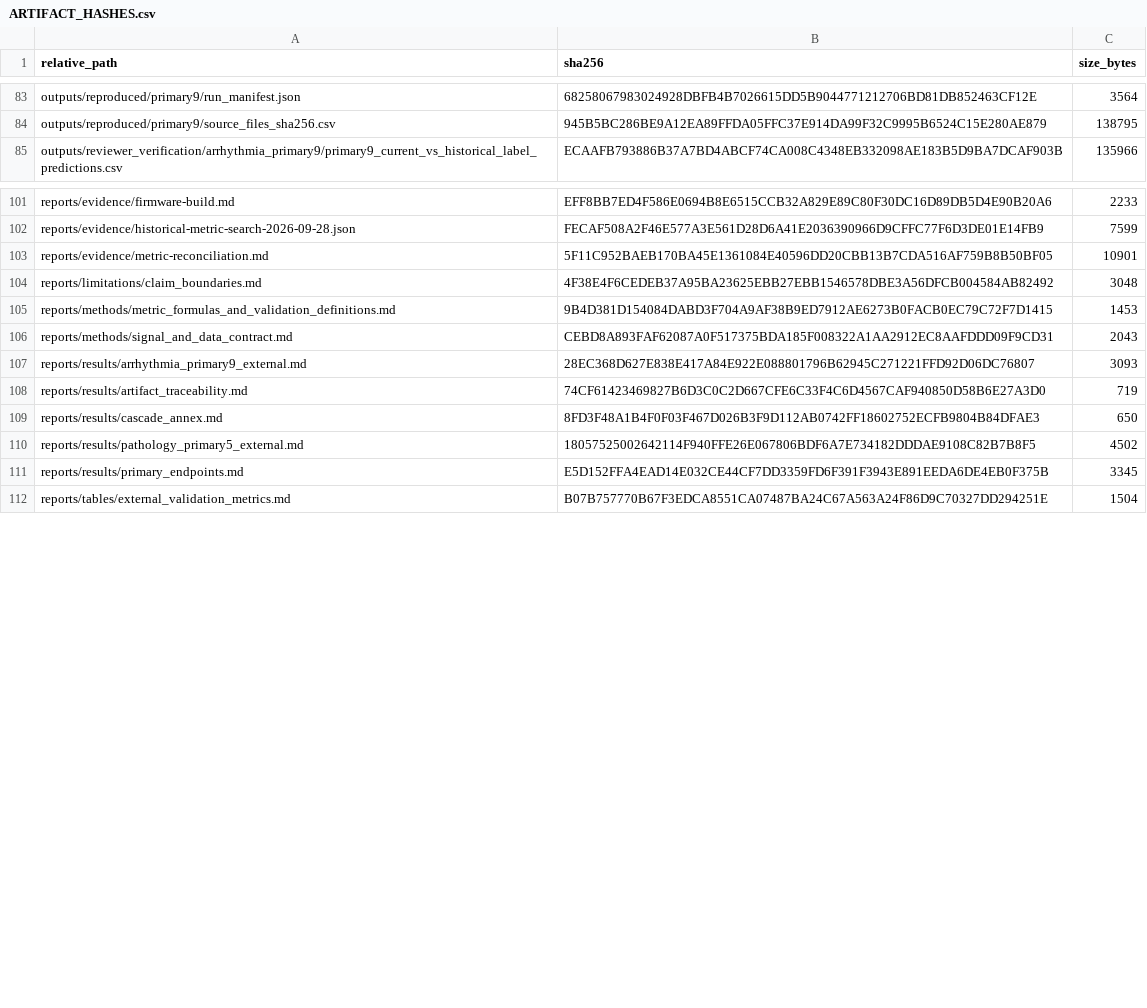
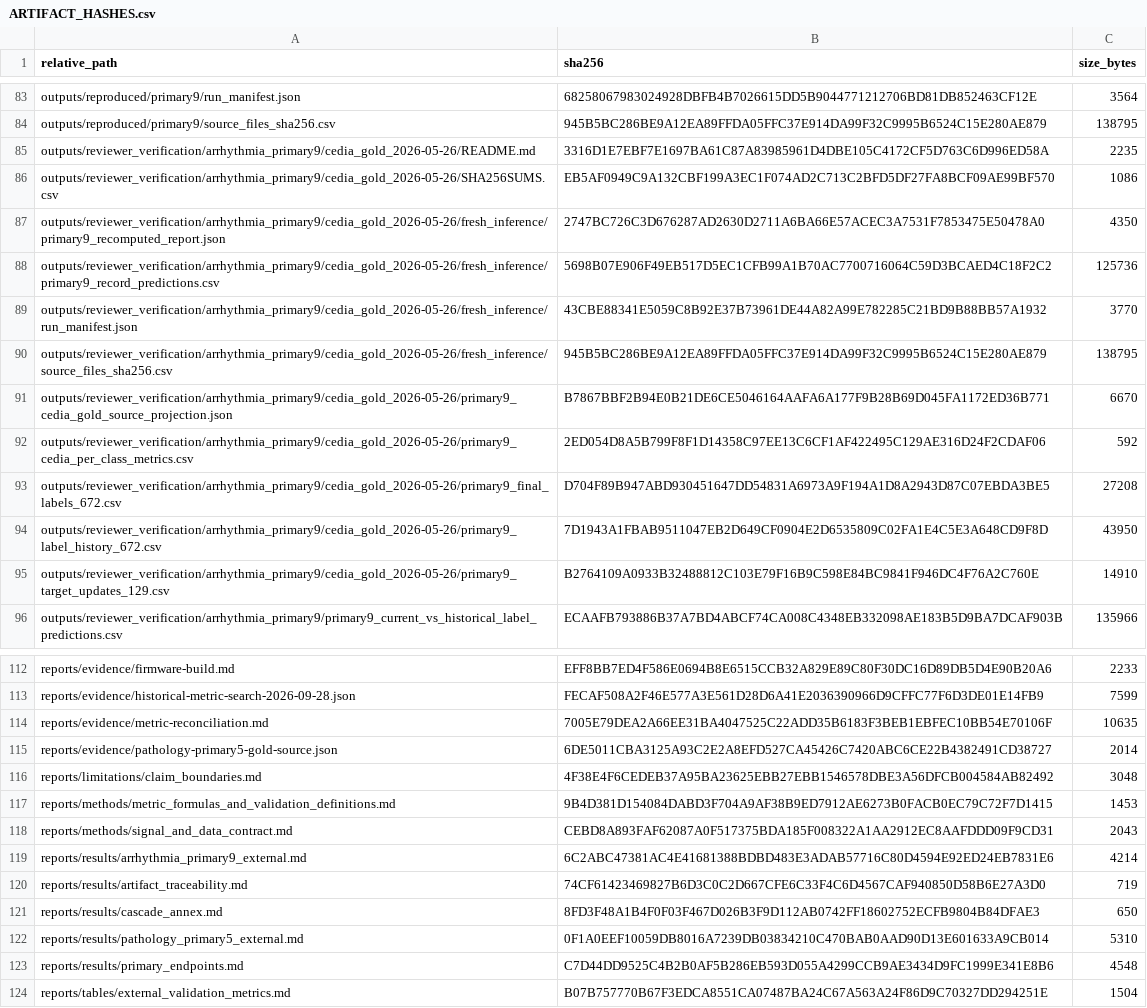
Before and after one commit to Mateo197802/TITAN-V4-Edge-AI-ECG-Classification-on-ESP32-S3, a CSV file: outputs/gold_master_external_validation/artifact_hashes/ARTIFACT_HASHES.csv, drawn as a sheet; only a part is shown, gaps mark what is left out; the diff covers the shown part only.

```diff
--- a/outputs/gold_master_external_validation/artifact_hashes/ARTIFACT_HASHES.csv
+++ b/outputs/gold_master_external_validation/artifact_hashes/ARTIFACT_HASHES.csv
@@ -84,2 +84,13 @@
 "outputs/reproduced/primary9/source_files_sha256.csv","945B5BC286BE9A12EA89FFDA05FFC37E914DA99F32C9995B6524C15E280AE879","138795"
+"outputs/reviewer_verification/arrhythmia_primary9/cedia_gold_2026-05-26/README.md","3316D1E7EBF7E1697BA61C87A83985961D4DBE105C4172CF5D763C6D996ED58A","2235"
+"outputs/reviewer_verification/arrhythmia_primary9/cedia_gold_2026-05-26/SHA256SUMS.csv","EB5AF0949C9A132CBF199A3EC1F074AD2C713C2BFD5DF27FA8BCF09AE99BF570","1086"
+"outputs/reviewer_verification/arrhythmia_primary9/cedia_gold_2026-05-26/fresh_inference/primary9_recomputed_report.json","2747BC726C3D676287AD2630D2711A6BA66E57ACEC3A7531F7853475E50478A0","4350"
+"outputs/reviewer_verification/arrhythmia_primary9/cedia_gold_2026-05-26/fresh_inference/primary9_record_predictions.csv","5698B07E906F49EB517D5EC1CFB99A1B70AC7700716064C59D3BCAED4C18F2C2","125736"
+"outputs/reviewer_verification/arrhythmia_primary9/cedia_gold_2026-05-26/fresh_inference/run_manifest.json","43CBE88341E5059C8B92E37B73961DE44A82A99E782285C21BD9B88BB57A1932","3770"
+"outputs/reviewer_verification/arrhythmia_primary9/cedia_gold_2026-05-26/fresh_inference/source_files_sha256.csv","945B5BC286BE9A12EA89FFDA05FFC37E914DA99F32C9995B6524C15E280AE879","138795"
+"outputs/reviewer_verification/arrhythmia_primary9/cedia_gold_2026-05-26/primary9_cedia_gold_source_projection.json","B7867BBF2B94E0B21DE6CE5046164AAFA6A177F9B28B69D045FA1172ED36B771","6670"
+"outputs/reviewer_verification/arrhythmia_primary9/cedia_gold_2026-05-26/primary9_cedia_per_class_metrics.csv","2ED054D8A5B799F8F1D14358C97EE13C6CF1AF422495C129AE316D24F2CDAF06","592"
+"outputs/reviewer_verification/arrhythmia_primary9/cedia_gold_2026-05-26/primary9_final_labels_672.csv","D704F89B947ABD930451647DD54831A6973A9F194A1D8A2943D87C07EBDA3BE5","27208"
+"outputs/reviewer_verification/arrhythmia_primary9/cedia_gold_2026-05-26/primary9_label_history_672.csv","7D1943A1FBAB9511047EB2D649CF0904E2D6535809C02FA1E4C5E3A648CD9F8D","43950"
+"outputs/reviewer_verification/arrhythmia_primary9/cedia_gold_2026-05-26/primary9_target_updates_129.csv","B2764109A0933B32488812C103E79F16B9C598E84BC9841F946DC4F76A2C760E","14910"
 "outputs/reviewer_verification/arrhythmia_primary9/primary9_current_vs_historical_label_predictions.csv","ECAAFB793886B37A7BD4ABCF74CA008C4348EB332098AE183B5D9BA7DCAF903B","135966"
@@ -102,3 +113,4 @@
 "reports/evidence/historical-metric-search-2026-09-28.json","FECAF508A2F46E577A3E561D28D6A41E2036390966D9CFFC77F6D3DE01E14FB9","7599"
-"reports/evidence/metric-reconciliation.md","5F11C952BAEB170BA45E1361084E40596DD20CBB13B7CDA516AF759B8B50BF05","10901"
+"reports/evidence/metric-reconciliation.md","7005E79DEA2A66EE31BA4047525C22ADD35B6183F3BEB1EBFEC10BB54E70106F","10635"
+"reports/evidence/pathology-primary5-gold-source.json","6DE5011CBA3125A93C2E2A8EFD527CA45426C7420ABC6CE22B4382491CD38727","2014"
 "reports/limitations/claim_boundaries.md","4F38E4F6CEDEB37A95BA23625EBB27EBB1546578DBE3A56DFCB004584AB82492","3048"
@@ -106,7 +118,7 @@
 "reports/methods/signal_and_data_contract.md","CEBD8A893FAF62087A0F517375BDA185F008322A1AA2912EC8AAFDDD09F9CD31","2043"
-"reports/results/arrhythmia_primary9_external.md","28EC368D627E838E417A84E922E088801796B62945C271221FFD92D06DC76807","3093"
+"reports/results/arrhythmia_primary9_external.md","6C2ABC47381AC4E41681388BDBD483E3ADAB57716C80D4594E92ED24EB7831E6","4214"
 "reports/results/artifact_traceability.md","74CF61423469827B6D3C0C2D667CFE6C33F4C6D4567CAF940850D58B6E27A3D0","719"
 "reports/results/cascade_annex.md","8FD3F48A1B4F0F03F467D026B3F9D112AB0742FF18602752ECFB9804B84DFAE3","650"
-"reports/results/pathology_primary5_external.md","18057525002642114F940FFE26E067806BDF6A7E734182DDDAE9108C82B7B8F5","4502"
-"reports/results/primary_endpoints.md","E5D152FFA4EAD14E032CE44CF7DD3359FD6F391F3943E891EEDA6DE4EB0F375B","3345"
+"reports/results/pathology_primary5_external.md","0F1A0EEF10059DB8016A7239DB03834210C470BAB0AAD90D13E601633A9CB014","5310"
+"reports/results/primary_endpoints.md","C7D44DD9525C4B2B0AF5B286EB593D055A4299CCB9AE3434D9FC1999E341E8B6","4548"
 "reports/tables/external_validation_metrics.md","B07B757770B67F3EDCA8551CA07487BA24C67A563A24F86D9C70327DD294251E","1504"
```
Also changed, not shown: 3 added rows and 10 edited cells elsewhere in this file, 24 other files.
